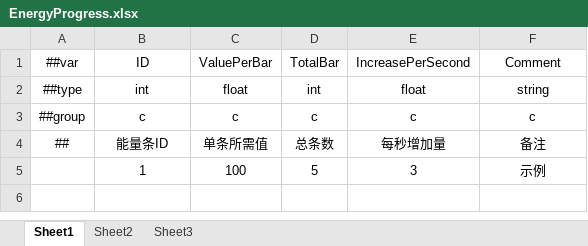
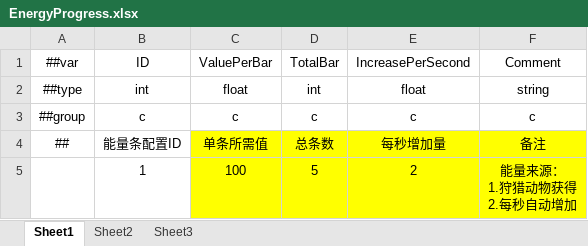
Before and after one commit to greenballyjq/HuntingConfig, an Excel workbook: Datas/EnergyProgress.xlsx, sheet Sheet1, drawn as a sheet; values as stored, in another font and other column widths than the file's, no borders; ↵ is a line break in a cell; the diff names each change by its address in the sheet, - before the commit and + after, or states it on an @@ line.

```diff
--- a/Datas/EnergyProgress.xlsx (sheet Sheet1)
+++ b/Datas/EnergyProgress.xlsx (sheet Sheet1)
-B4: 能量条ID
+B4: 能量条配置ID
-C4:F5 fill: none
+C4:F5 fill: #FFFF00
-E5: 3
+E5: 2
-F5: 示例
+F5: 能量来源： ↵ 1.狩猎动物获得 ↵ 2.每秒自动增加
```
Also changed, not shown: Datas/Global.xlsx, Datas/MeatProgress.xlsx, 1 other file.
